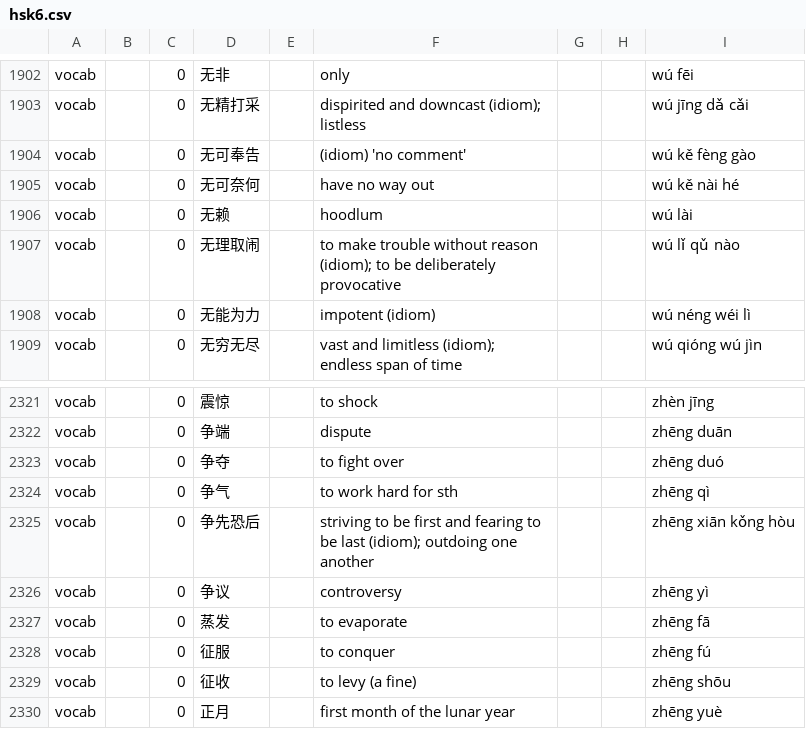
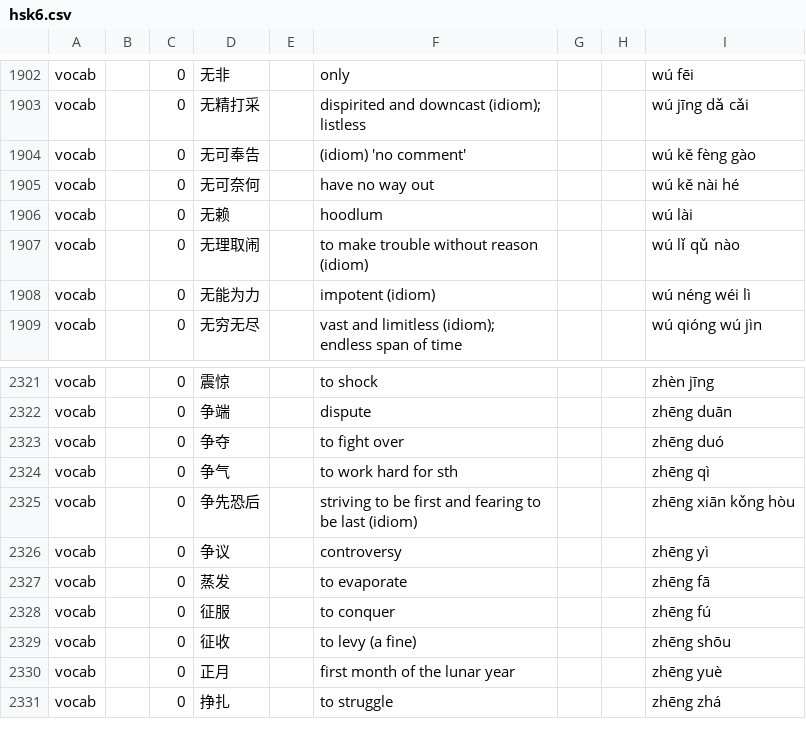
Before and after one commit to ErwinOlie/lingo-legends-hsk, a CSV file: hsk6.csv, drawn as a sheet; only a part is shown, gaps mark what is left out; the shorter side is filled out with more unchanged rows; the diff covers the shown part only.

Commit message:
Remove extra descriptions from idiomatic phrases

```diff
--- a/hsk6.csv
+++ b/hsk6.csv
@@ -1906,3 +1906,3 @@ vocab,,0,无可奈何,,have no way out,,,wú kě nài hé
 vocab,,0,无赖,,hoodlum,,,wú lài
-vocab,,0,无理取闹,,to make trouble without reason (idiom); to be deliberately provocative,,,wú lǐ qǔ nào
+vocab,,0,无理取闹,,to make trouble without reason (idiom),,,wú lǐ qǔ nào
 vocab,,0,无能为力,,impotent (idiom),,,wú néng wéi lì
@@ -2324,3 +2324,3 @@ vocab,,0,争夺,,to fight over,,,zhēng duó
 vocab,,0,争气,,to work hard for sth,,,zhēng qì
-vocab,,0,争先恐后,,striving to be first and fearing to be last (idiom); outdoing one another,,,zhēng xiān kǒng hòu
+vocab,,0,争先恐后,,striving to be first and fearing to be last (idiom),,,zhēng xiān kǒng hòu
 vocab,,0,争议,,controversy,,,zhēng yì
```
Also changed, not shown: 12 edited cells elsewhere in this file.
